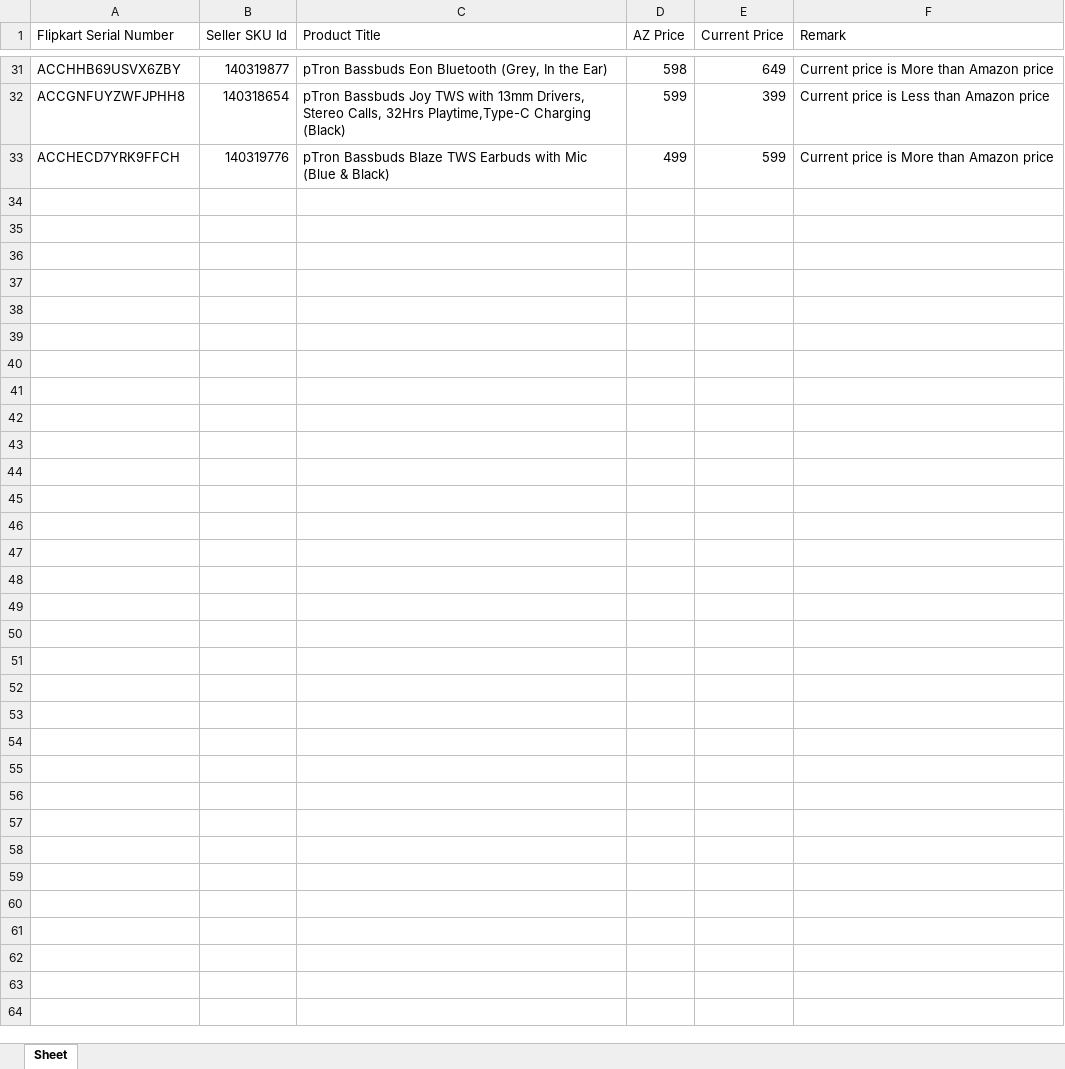
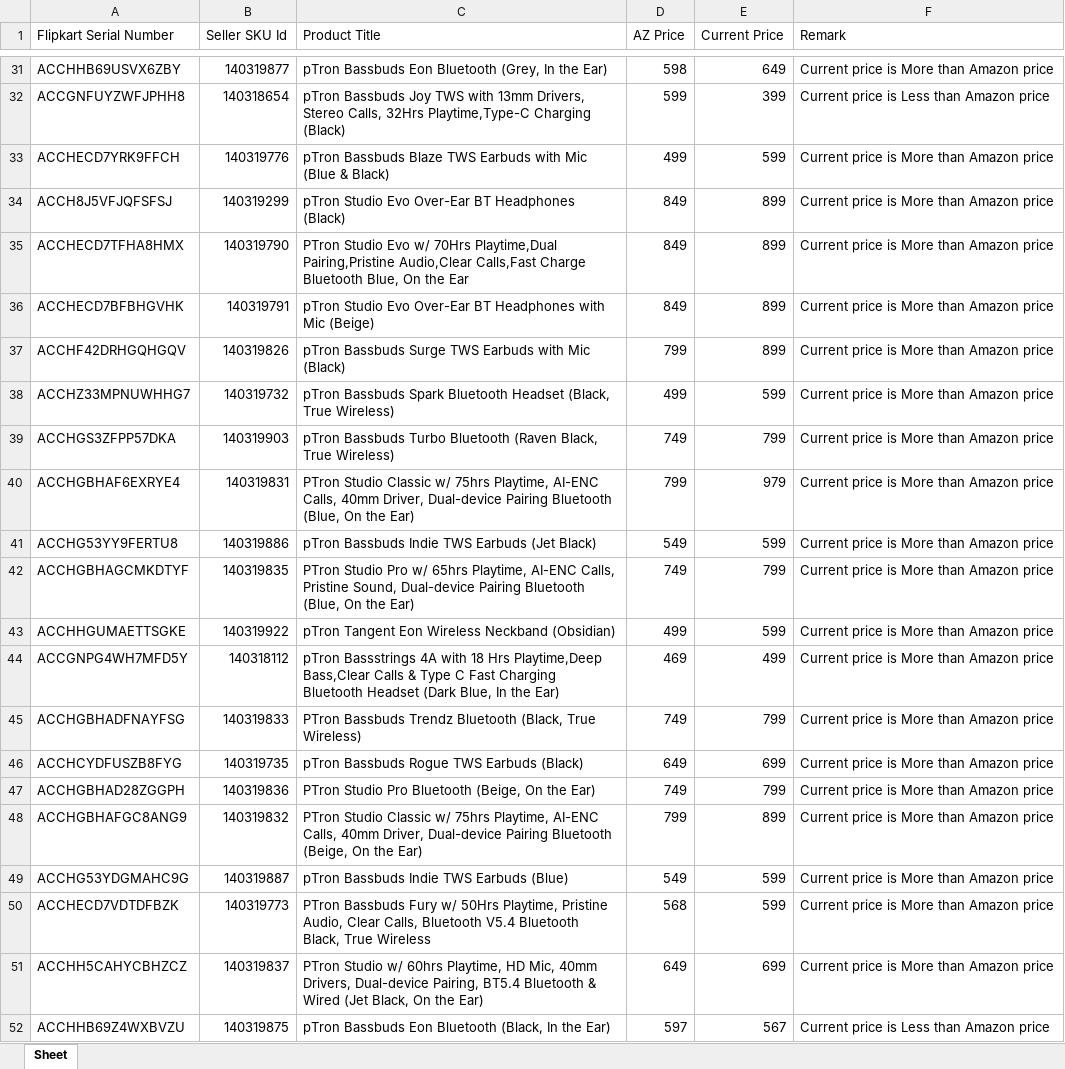
Before and after one commit to saiallaturthi/flipkart_prices, an Excel workbook: PA.xlsx, sheet Sheet, drawn as a sheet; only a part is shown, gaps mark what is left out; values as stored, in another font and other column widths than the file's, no borders; the diff covers the shown part only; the diff names each change by its address in the sheet, - before the commit and + after, or states it on an @@ line.

```diff
--- a/PA.xlsx (sheet Sheet)
+++ b/PA.xlsx (sheet Sheet)
+row 34: ACCH8J5VFJQFSFSJ | 140319299 | pTron Studio Evo Over-Ear BT Headphones (Black) | 849 | 899 | Current price is More than Amazon price
+row 35: ACCHECD7TFHA8HMX | 140319790 | PTron Studio Evo w/ 70Hrs Playtime,Dual Pairing,Pristine Audio,Clear Calls,Fast Charge Bluetooth Blue, On the Ear | 849 | 899 | Current price is More than Amazon price
+row 36: ACCHECD7BFBHGVHK | 140319791 | pTron Studio Evo Over-Ear BT Headphones with Mic (Beige) | 849 | 899 | Current price is More than Amazon price
+row 37: ACCHF42DRHGQHGQV | 140319826 | pTron Bassbuds Surge TWS Earbuds with Mic (Black) | 799 | 899 | Current price is More than Amazon price
+row 38: ACCHZ33MPNUWHHG7 | 140319732 | pTron Bassbuds Spark Bluetooth Headset (Black, True Wireless) | 499 | 599 | Current price is More than Amazon price
+row 39: ACCHGS3ZFPP57DKA | 140319903 | pTron Bassbuds Turbo Bluetooth (Raven Black, True Wireless) | 749 | 799 | Current price is More than Amazon price
+row 40: ACCHGBHAF6EXRYE4 | 140319831 | PTron Studio Classic w/ 75hrs Playtime, AI-ENC Calls, 40mm Driver, Dual-device Pairing Bluetooth (Blue, On the Ear) | 799 | 979 | Current price is More than Amazon price
+row 41: ACCHG53YY9FERTU8 | 140319886 | pTron Bassbuds Indie TWS Earbuds (Jet Black) | 549 | 599 | Current price is More than Amazon price
+row 42: ACCHGBHAGCMKDTYF | 140319835 | PTron Studio Pro w/ 65hrs Playtime, AI-ENC Calls, Pristine Sound, Dual-device Pairing Bluetooth (Blue, On the Ear) | 749 | 799 | Current price is More than Amazon price
+row 43: ACCHHGUMAETTSGKE | 140319922 | pTron Tangent Eon Wireless Neckband (Obsidian) | 499 | 599 | Current price is More than Amazon price
+row 44: ACCGNPG4WH7MFD5Y | 140318112 | pTron Bassstrings 4A with 18 Hrs Playtime,Deep Bass,Clear Calls & Type C Fast Charging Bluetooth Headset (Dark Blue, In the Ear) | 469 | 499 | Current price is More than Amazon price
+row 45: ACCHGBHADFNAYFSG | 140319833 | PTron Bassbuds Trendz Bluetooth (Black, True Wireless) | 749 | 799 | Current price is More than Amazon price
+row 46: ACCHCYDFUSZB8FYG | 140319735 | pTron Bassbuds Rogue TWS Earbuds (Black) | 649 | 699 | Current price is More than Amazon price
+row 47: ACCHGBHAD28ZGGPH | 140319836 | PTron Studio Pro Bluetooth (Beige, On the Ear) | 749 | 799 | Current price is More than Amazon price
+row 48: ACCHGBHAFGC8ANG9 | 140319832 | PTron Studio Classic w/ 75hrs Playtime, AI-ENC Calls, 40mm Driver, Dual-device Pairing Bluetooth (Beige, On the Ear) | 799 | 899 | Current price is More than Amazon price
+row 49: ACCHG53YDGMAHC9G | 140319887 | pTron Bassbuds Indie TWS Earbuds (Blue) | 549 | 599 | Current price is More than Amazon price
+row 50: ACCHECD7VDTDFBZK | 140319773 | PTron Bassbuds Fury w/ 50Hrs Playtime, Pristine Audio, Clear Calls, Bluetooth V5.4 Bluetooth Black, True Wireless | 568 | 599 | Current price is More than Amazon price
+row 51: ACCHH5CAHYCBHZCZ | 140319837 | PTron Studio w/ 60hrs Playtime, HD Mic, 40mm Drivers, Dual-device Pairing, BT5.4 Bluetooth & Wired (Jet Black, On the Ear) | 649 | 699 | Current price is More than Amazon price
+row 52: ACCHHB69Z4WXBVZU | 140319875 | pTron Bassbuds Eon Bluetooth (Black, In the Ear) | 597 | 567 | Current price is Less than Amazon price
```
Also changed, not shown: 14 added rows elsewhere in this sheet, FK Walkthrough 11th aug.xlsx, HA.xlsx, 3 other files.
